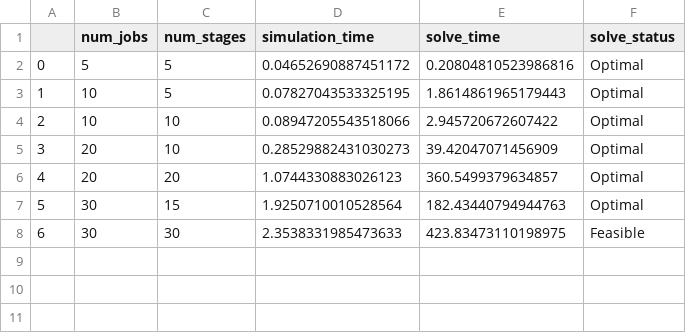
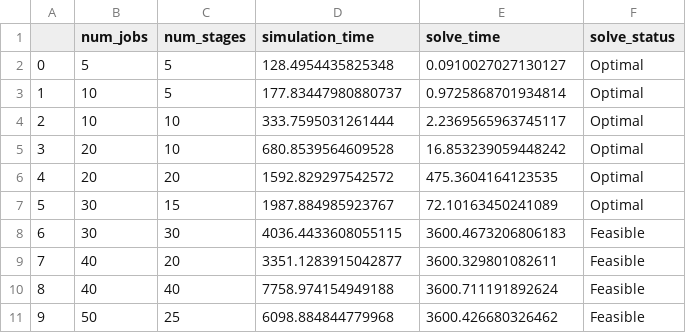
Before and after one commit to JoostBerkhout/POCSimPyJobShop, a CSV file: results/solve_and_simulation_time.csv, drawn as a sheet.

Commit message:
sensitivity results

```diff
--- a/results/solve_and_simulation_time.csv
+++ b/results/solve_and_simulation_time.csv
@@ -1,8 +1,11 @@
 ,num_jobs,num_stages,simulation_time,solve_time,solve_status
-0,5,5,0.04652690887451172,0.20804810523986816,Optimal
-1,10,5,0.07827043533325195,1.8614861965179443,Optimal
-2,10,10,0.08947205543518066,2.945720672607422,Optimal
-3,20,10,0.28529882431030273,39.42047071456909,Optimal
-4,20,20,1.0744330883026123,360.5499379634857,Optimal
-5,30,15,1.9250710010528564,182.43440794944763,Optimal
-6,30,30,2.3538331985473633,423.83473110198975,Feasible
+0,5,5,128.4954435825348,0.0910027027130127,Optimal
+1,10,5,177.83447980880737,0.9725868701934814,Optimal
+2,10,10,333.7595031261444,2.2369565963745117,Optimal
+3,20,10,680.8539564609528,16.853239059448242,Optimal
+4,20,20,1592.829297542572,475.3604164123535,Optimal
+5,30,15,1987.884985923767,72.10163450241089,Optimal
+6,30,30,4036.4433608055115,3600.4673206806183,Feasible
+7,40,20,3351.1283915042877,3600.329801082611,Feasible
+8,40,40,7758.974154949188,3600.711191892624,Feasible
+9,50,25,6098.884844779968,3600.426680326462,Feasible
```
Also changed, not shown: 3 other files.
